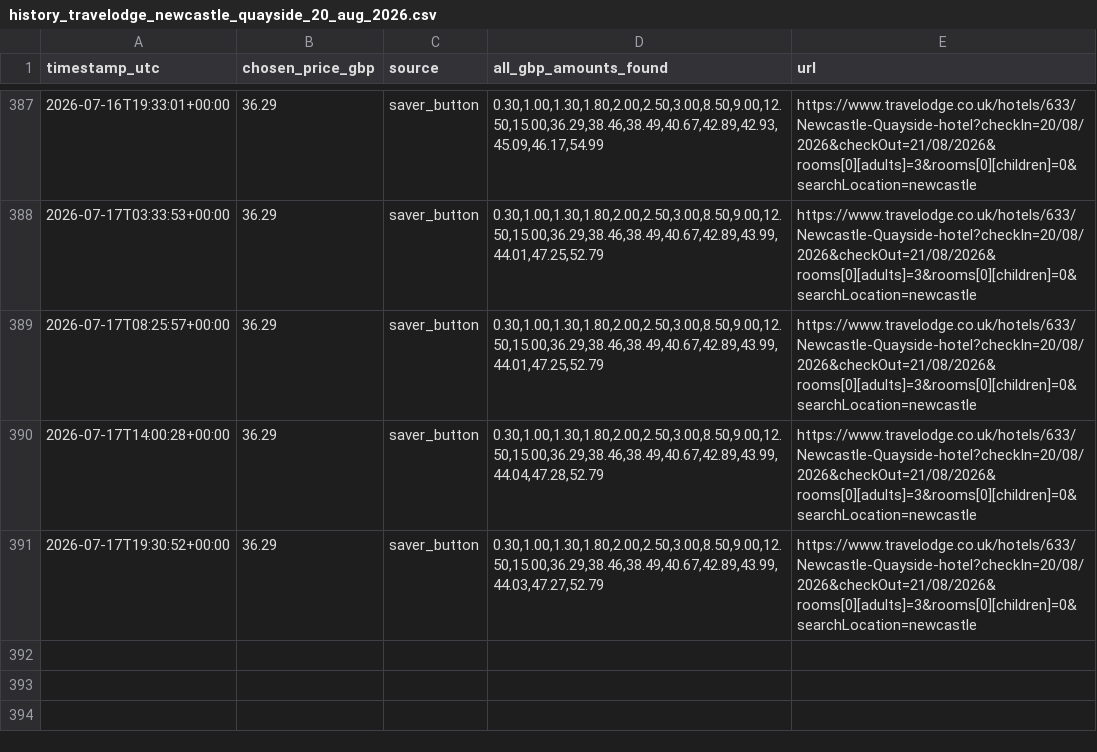
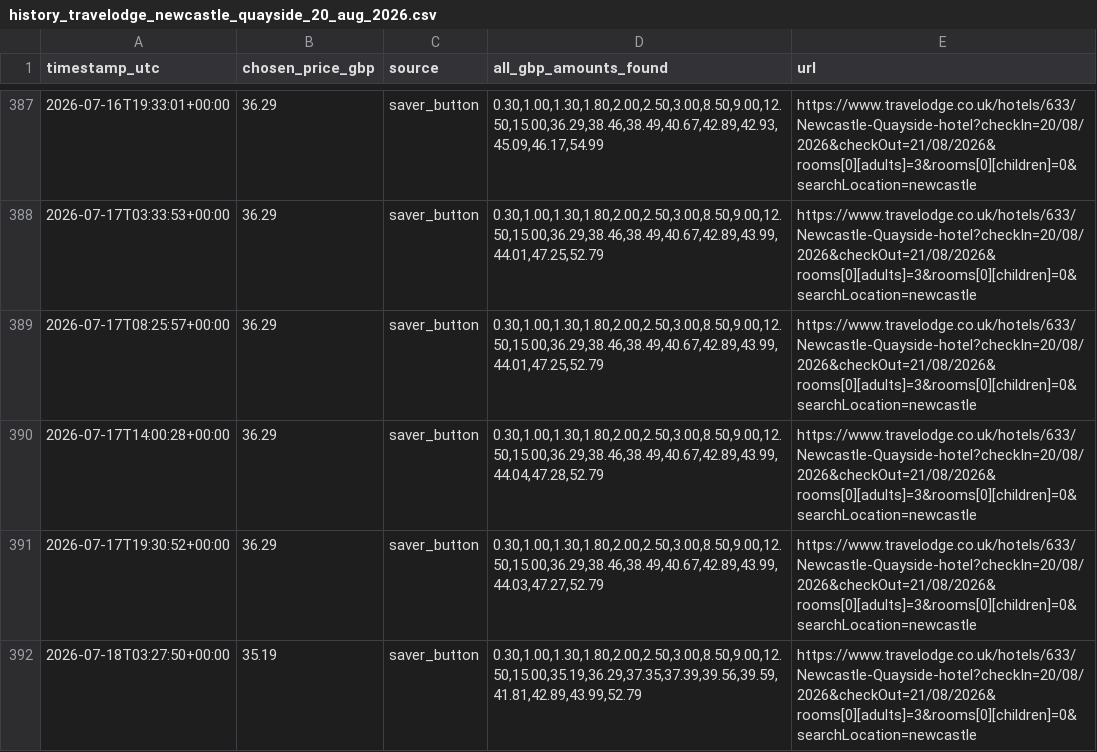
Before and after one commit to kosan9/hotel-price-monitor, a CSV file: history_travelodge_newcastle_quayside_20_aug_2026.csv, drawn as a sheet; only a part is shown, gaps mark what is left out.

```diff
--- a/history_travelodge_newcastle_quayside_20_aug_2026.csv
+++ b/history_travelodge_newcastle_quayside_20_aug_2026.csv
@@ -391 +391,2 @@ timestamp_utc,chosen_price_gbp,source,all_gbp_amounts_found,url
 2026-07-17T19:30:52+00:00,36.29,saver_button,"0.30,1.00,1.30,1.80,2.00,2.50,3.00,8.50,9.00,12.50,15.00,36.29,38.46,38.49,40.67,42.89,43.99,44.03,47.27,52.79",https://www.travelodge.co.uk/hotels/633/Newcastle-Quayside-hotel?checkIn=20/08/2026&checkOut=21/08/2026&rooms[0][adults]=3&rooms[0][children]=0&searchLocation=newcastle
+2026-07-18T03:27:50+00:00,35.19,saver_button,"0.30,1.00,1.30,1.80,2.00,2.50,3.00,8.50,9.00,12.50,15.00,35.19,36.29,37.35,37.39,39.56,39.59,41.81,42.89,43.99,52.79",https://www.travelodge.co.uk/hotels/633/Newcastle-Quayside-hotel?checkIn=20/08/2026&checkOut=21/08/2026&rooms[0][adults]=3&rooms[0][children]=0&searchLocation=newcastle
```
Also changed, not shown: history_travelodge_london_chessington_tolworth_dec_26_31.csv, 2 other files.
